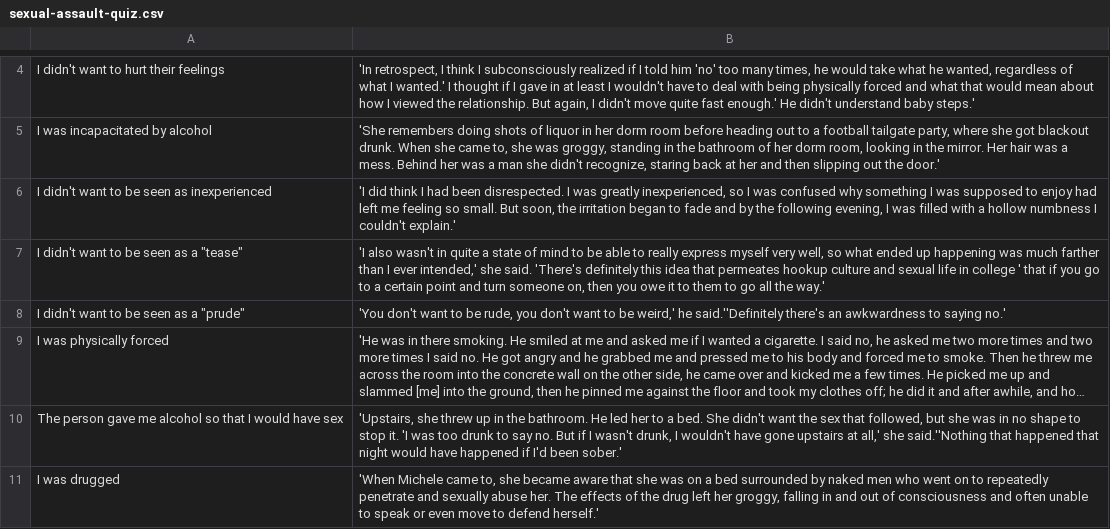
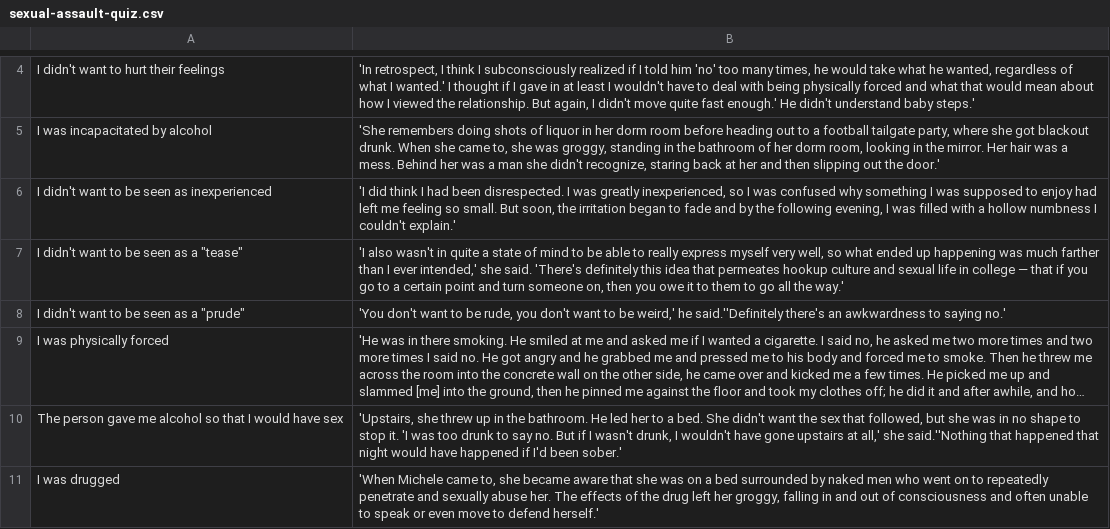
Before and after one commit to hathix/through-the-eyes-of-a-survivor, a CSV file: data/cleaned/sexual-assault-quiz.csv, drawn as a sheet; only a part is shown, gaps mark what is left out; long unchanged cells end in ….

```diff
--- a/data/cleaned/sexual-assault-quiz.csv
+++ b/data/cleaned/sexual-assault-quiz.csv
@@ -6,3 +6,3 @@ I was incapacitated by alcohol,"'She remembers doing shots of liquor in her dorm
 I didn't want to be seen as inexperienced,"'I did think I had been disrespected. I was greatly inexperienced, so I was confused why something I was supposed to enjoy had left me feeling so small. But soon, the irritation began to fade and by the following evening, I was filled with a hollow numbness I couldn't explain.'",
-"I didn't want to be seen as a ""tease""","'I also wasn't in quite a state of mind to be able to really express myself very well, so what ended up happening was much farther than I ever intended,' she said. 'There's definitely this idea that permeates hookup culture and sexual life in college ' that if you go to a certain point and turn someone on, then you owe it to them to go all the way.'",
+"I didn't want to be seen as a ""tease""","'I also wasn't in quite a state of mind to be able to really express myself very well, so what ended up happening was much farther than I ever intended,' she said. 'There's definitely this idea that permeates hookup culture and sexual life in college — that if you go to a certain point and turn someone on, then you owe it to them to go all the way.'",
 "I didn't want to be seen as a ""prude""","'You don't want to be rude, you don't want to be weird,' he said.''Definitely there's an awkwardness to saying no.'",
```
Also changed, not shown: 1 other file.
